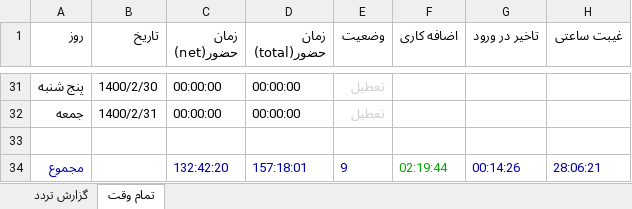
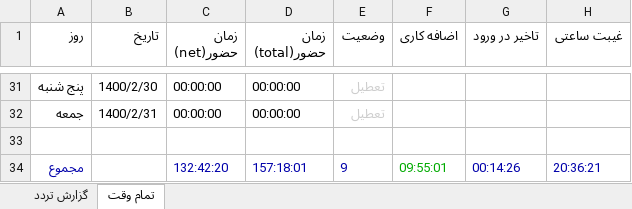
Before and after one commit to fdmxfarhan/sibche-commute, an Excel workbook: public/output/personel-29/پرسنل29_اردیبهشت_1400.xlsx, sheet تمام وقت, drawn as a sheet; only a part is shown, gaps mark what is left out; values as stored, in another font and other column widths than the file's, no borders; the diff names each change by its address in the sheet, - before the commit and + after, or states it on an @@ line.

```diff
--- a/public/output/personel-29/پرسنل29_اردیبهشت_1400.xlsx (sheet تمام وقت)
+++ b/public/output/personel-29/پرسنل29_اردیبهشت_1400.xlsx (sheet تمام وقت)
-F34 (اضافه کاری): 02:19:44
+F34 (اضافه کاری): 09:55:01
-H34 (غیبت ساعتی): 28:06:21
+H34 (غیبت ساعتی): 20:36:21
```
Also changed, not shown: public/output/personel-29/پرسنل29_آبان_1400.xlsx, public/output/personel-29/پرسنل29_آذر_1400.xlsx, 10 other files.
